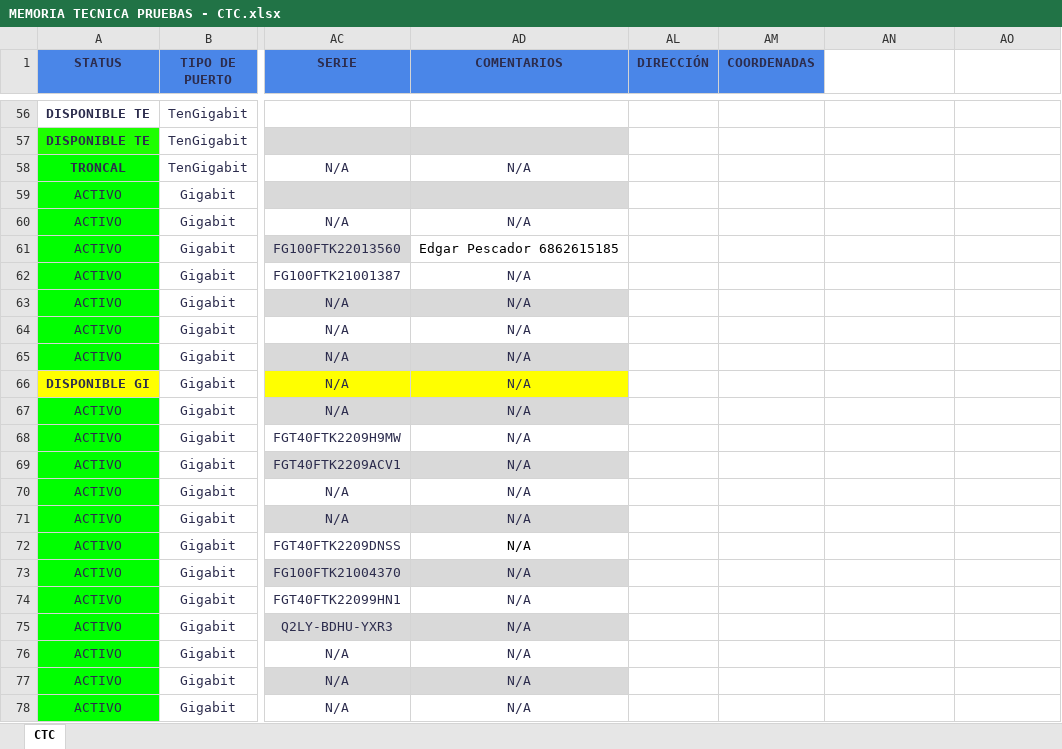
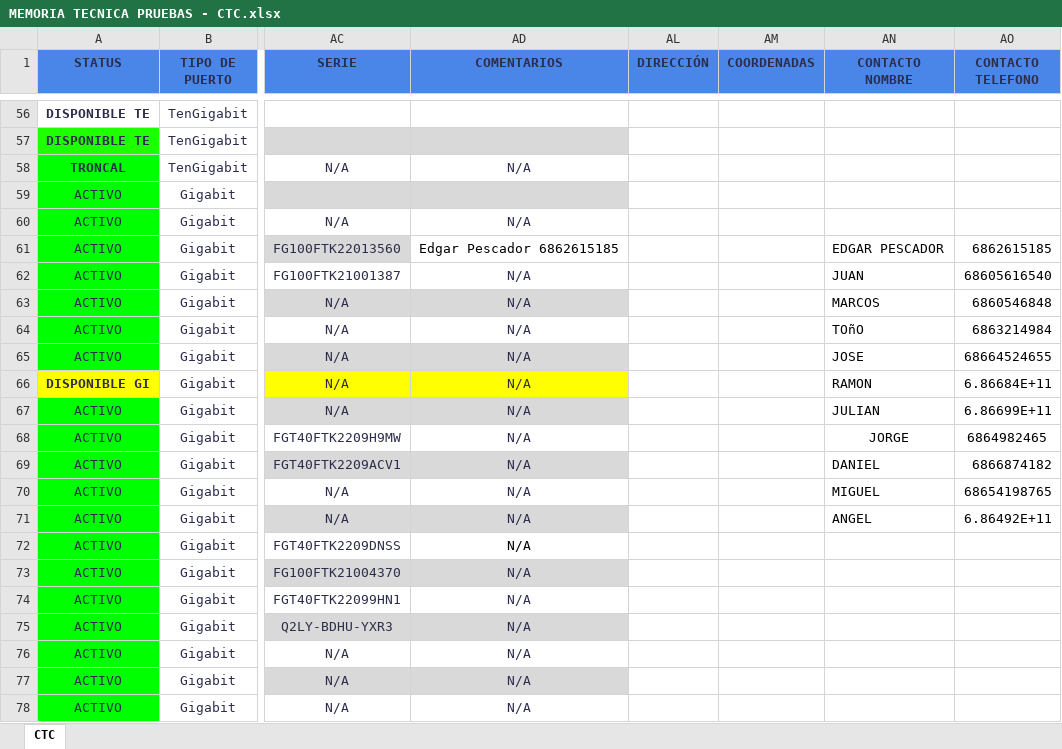
Before and after one commit to HccCode/memoria-tecnica-app, an Excel workbook: backend/MEMORIA TECNICA PRUEBAS - CTC.xlsx, sheet CTC, drawn as a sheet; only a part is shown, gaps mark what is left out; values as stored, in another font and other column widths than the file's, no borders; the diff names each change by its address in the sheet, - before the commit and + after, or states it on an @@ line.

```diff
--- a/backend/MEMORIA TECNICA PRUEBAS - CTC.xlsx (sheet CTC)
+++ b/backend/MEMORIA TECNICA PRUEBAS - CTC.xlsx (sheet CTC)
-AN1: (empty)
+AN1: CONTACTO NOMBRE
-AN1:AO1 fill: none
+AN1:AO1 fill: #4A86E8
-AO1: (empty)
+AO1: CONTACTO TELEFONO
-AN61 (CONTACTO NOMBRE): (empty)
+AN61 (CONTACTO NOMBRE): EDGAR PESCADOR
-AO61 (CONTACTO TELEFONO): (empty)
+AO61 (CONTACTO TELEFONO): 6862615185
-AN62 (CONTACTO NOMBRE): (empty)
+AN62 (CONTACTO NOMBRE): JUAN
-AO62 (CONTACTO TELEFONO): (empty)
+AO62 (CONTACTO TELEFONO): 68605616540
-AN63 (CONTACTO NOMBRE): (empty)
+AN63 (CONTACTO NOMBRE): MARCOS
-AO63 (CONTACTO TELEFONO): (empty)
+AO63 (CONTACTO TELEFONO): 6860546848
-AN64 (CONTACTO NOMBRE): (empty)
+AN64 (CONTACTO NOMBRE): TOñO
-AO64 (CONTACTO TELEFONO): (empty)
+AO64 (CONTACTO TELEFONO): 6863214984
-AN65 (CONTACTO NOMBRE): (empty)
+AN65 (CONTACTO NOMBRE): JOSE
-AO65 (CONTACTO TELEFONO): (empty)
+AO65 (CONTACTO TELEFONO): 68664524655
-AN66 (CONTACTO NOMBRE): (empty)
+AN66 (CONTACTO NOMBRE): RAMON
-AO66 (CONTACTO TELEFONO): (empty)
+AO66 (CONTACTO TELEFONO): 6.86684E+11
-AN67 (CONTACTO NOMBRE): (empty)
+AN67 (CONTACTO NOMBRE): JULIAN
-AO67 (CONTACTO TELEFONO): (empty)
+AO67 (CONTACTO TELEFONO): 6.86699E+11
-AN68 (CONTACTO NOMBRE): (empty)
+AN68 (CONTACTO NOMBRE): JORGE
-AO68 (CONTACTO TELEFONO): (empty)
+AO68 (CONTACTO TELEFONO): 6864982465
-AN69 (CONTACTO NOMBRE): (empty)
+AN69 (CONTACTO NOMBRE): DANIEL
-AO69 (CONTACTO TELEFONO): (empty)
+AO69 (CONTACTO TELEFONO): 6866874182
-AN70 (CONTACTO NOMBRE): (empty)
+AN70 (CONTACTO NOMBRE): MIGUEL
-AO70 (CONTACTO TELEFONO): (empty)
+AO70 (CONTACTO TELEFONO): 68654198765
-AN71 (CONTACTO NOMBRE): (empty)
+AN71 (CONTACTO NOMBRE): ANGEL
-AO71 (CONTACTO TELEFONO): (empty)
+AO71 (CONTACTO TELEFONO): 6.86492E+11
```
Also changed, not shown: 5 other files.
